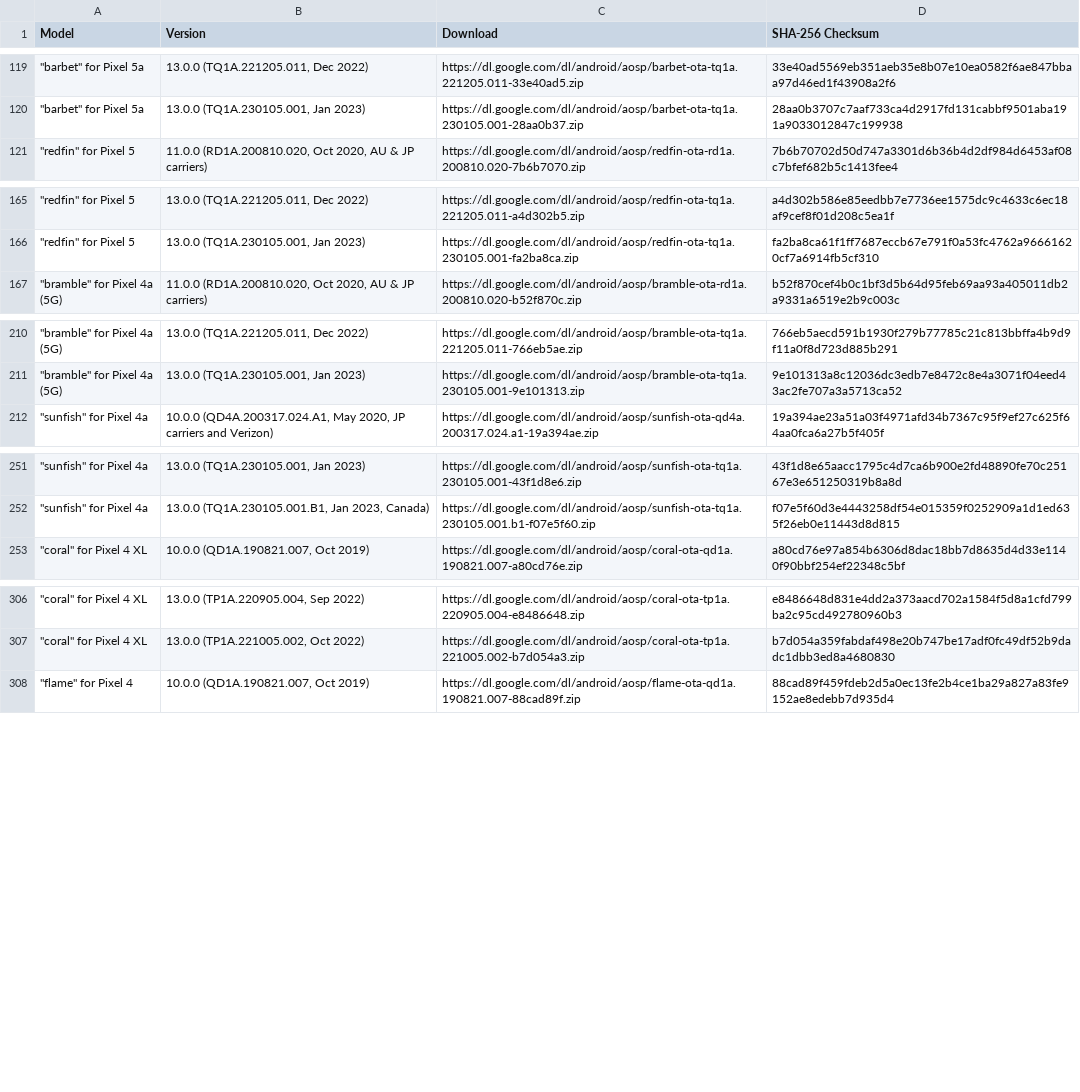
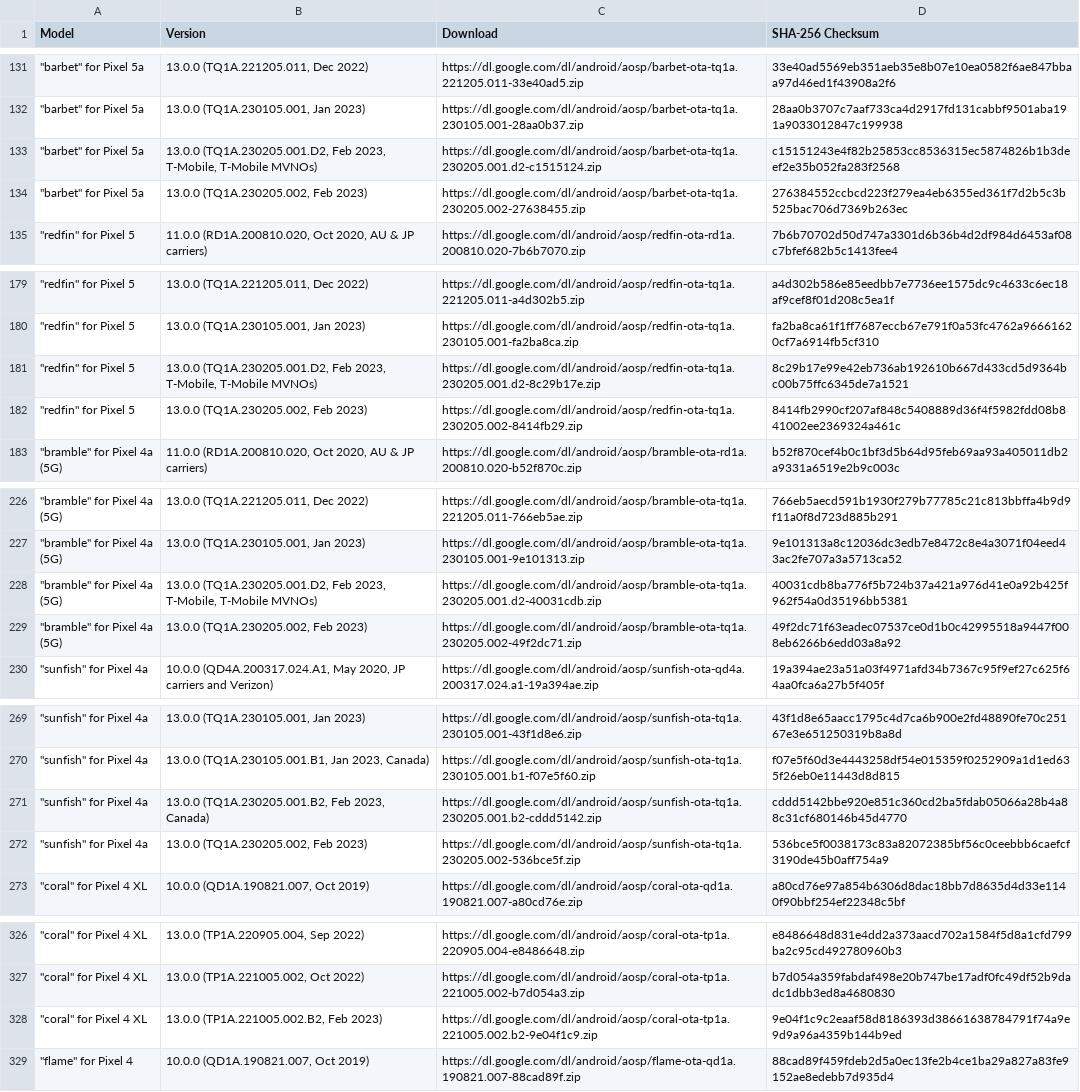
Before and after one commit to parserpp/get_android_data, a CSV file: data/android_ota_images.csv, drawn as a sheet; only a part is shown, gaps mark what is left out; the diff covers the shown part only; the diff names each change by its address in the sheet, - before the commit and + after, or states it on an @@ line.

```diff
--- a/data/android_ota_images.csv
+++ b/data/android_ota_images.csv
+row 133: "barbet" for Pixel 5a | 13.0.0 (TQ1A.230205.001.D2, Feb 2023, T-Mobile, T-Mobile MVNOs) | https://dl.google.com/dl/android/aosp/barbet-ota-tq1a.230205.001.d2-c1515124.zip | c15151243e4f82b25853cc8536315ec5874826b1b3deef2e35b052fa283f2568
+row 134: "barbet" for Pixel 5a | 13.0.0 (TQ1A.230205.002, Feb 2023) | https://dl.google.com/dl/android/aosp/barbet-ota-tq1a.230205.002-27638455.zip | 276384552ccbcd223f279ea4eb6355ed361f7d2b5c3b525bac706d7369b263ec
+row 181: "redfin" for Pixel 5 | 13.0.0 (TQ1A.230205.001.D2, Feb 2023, T-Mobile, T-Mobile MVNOs) | https://dl.google.com/dl/android/aosp/redfin-ota-tq1a.230205.001.d2-8c29b17e.zip | 8c29b17e99e42eb736ab192610b667d433cd5d9364bc00b75ffc6345de7a1521
+row 182: "redfin" for Pixel 5 | 13.0.0 (TQ1A.230205.002, Feb 2023) | https://dl.google.com/dl/android/aosp/redfin-ota-tq1a.230205.002-8414fb29.zip | 8414fb2990cf207af848c5408889d36f4f5982fdd08b841002ee2369324a461c
+row 228: "bramble" for Pixel 4a (5G) | 13.0.0 (TQ1A.230205.001.D2, Feb 2023, T-Mobile, T-Mobile MVNOs) | https://dl.google.com/dl/android/aosp/bramble-ota-tq1a.230205.001.d2-40031cdb.zip | 40031cdb8ba776f5b724b37a421a976d41e0a92b425f962f54a0d35196bb5381
+row 229: "bramble" for Pixel 4a (5G) | 13.0.0 (TQ1A.230205.002, Feb 2023) | https://dl.google.com/dl/android/aosp/bramble-ota-tq1a.230205.002-49f2dc71.zip | 49f2dc71f63eadec07537ce0d1b0c42995518a9447f008eb6266b6edd03a8a92
+row 271: "sunfish" for Pixel 4a | 13.0.0 (TQ1A.230205.001.B2, Feb 2023, Canada) | https://dl.google.com/dl/android/aosp/sunfish-ota-tq1a.230205.001.b2-cddd5142.zip | cddd5142bbe920e851c360cd2ba5fdab05066a28b4a88c31cf680146b45d4770
+row 272: "sunfish" for Pixel 4a | 13.0.0 (TQ1A.230205.002, Feb 2023) | https://dl.google.com/dl/android/aosp/sunfish-ota-tq1a.230205.002-536bce5f.zip | 536bce5f0038173c83a82072385bf56c0ceebbb6caefcf3190de45b0aff754a9
+row 328: "coral" for Pixel 4 XL | 13.0.0 (TP1A.221005.002.B2, Feb 2023) | https://dl.google.com/dl/android/aosp/coral-ota-tp1a.221005.002.b2-9e04f1c9.zip | 9e04f1c9c2eaaf58d8186393d38661638784791f74a9e9d9a96a4359b144b9ed
```
Also changed, not shown: 13 added rows elsewhere in this file, 2 other files.
